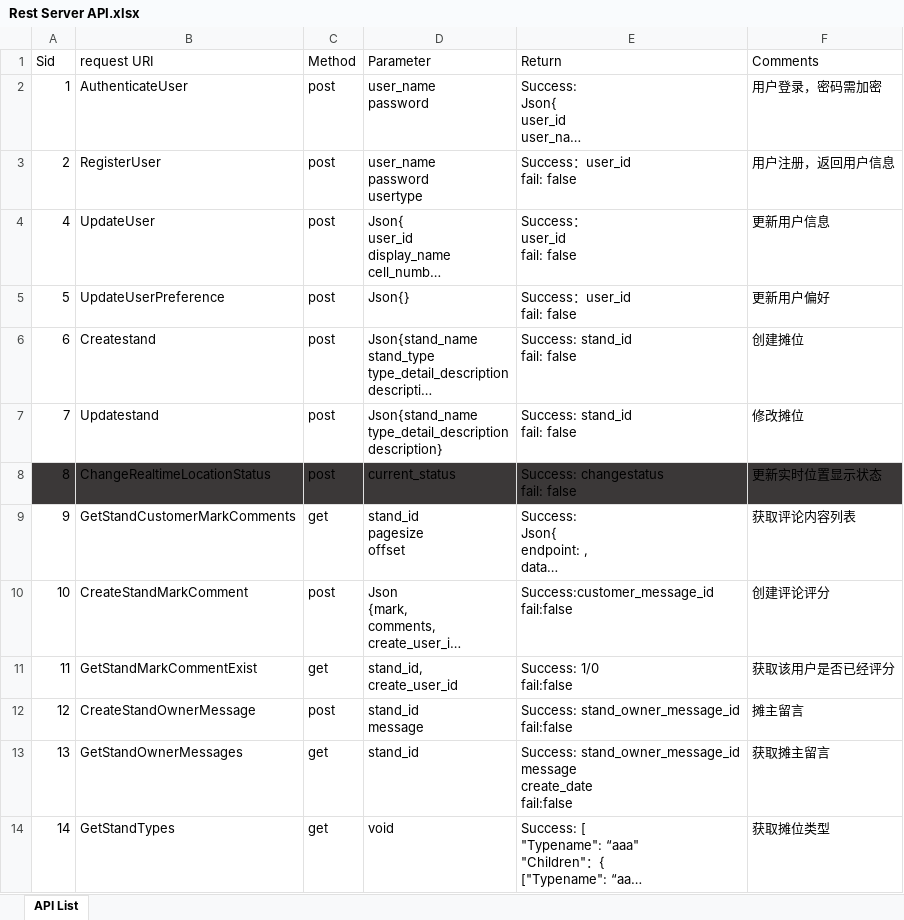
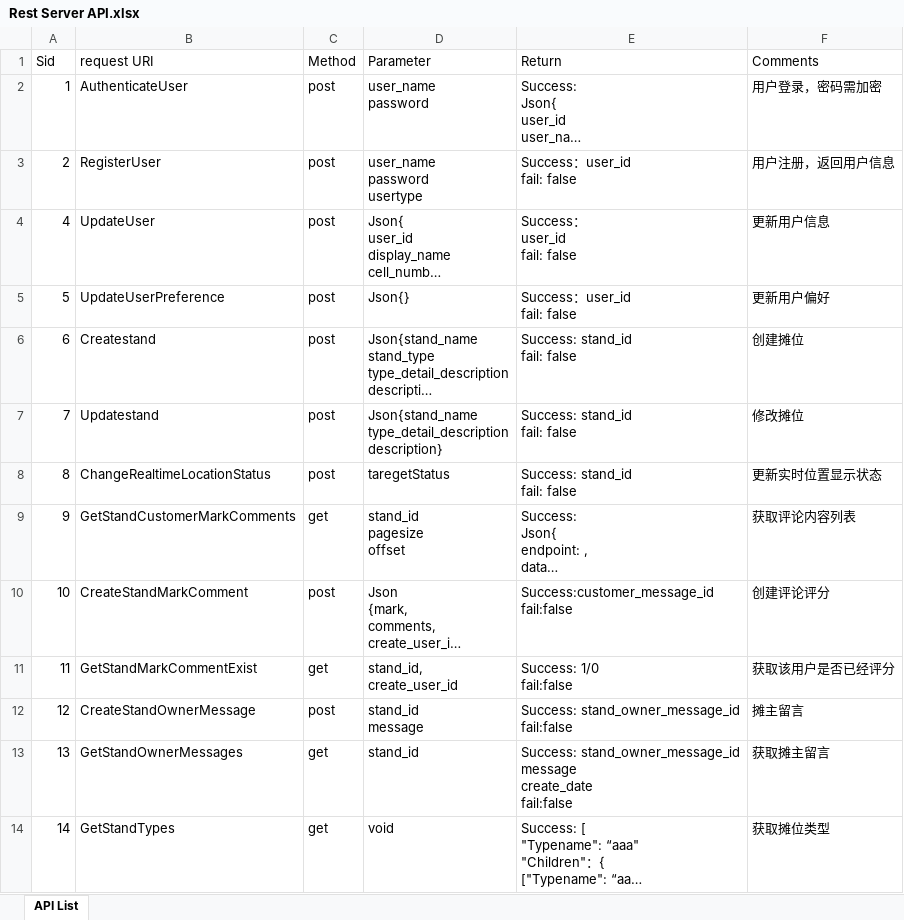
Before and after one commit to flyingdeep/StarFire, an Excel workbook: document/Rest Server API.xlsx, sheet API List, drawn as a sheet; only a part is shown; long unchanged cells end in …; values as stored, in another font and other column widths than the file's, no borders; ↵ is a line break in a cell; the diff names each change by its address in the sheet, - before the commit and + after, or states it on an @@ line.

```diff
--- a/document/Rest Server API.xlsx (sheet API List)
+++ b/document/Rest Server API.xlsx (sheet API List)
-A8:F8 fill: #3B3838
+A8:F8 fill: none
-D8 (Parameter): current_status
+D8 (Parameter): taregetStatus
-E8 (Return): Success: changestatus ↵ fail: false
+E8 (Return): Success: stand_id ↵ fail: false
```
Also changed, not shown: 2 other files.
